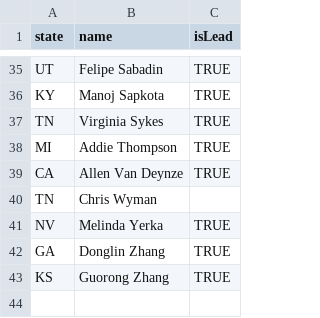
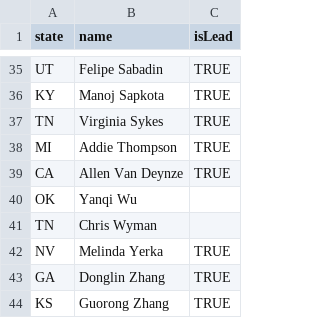
Before and after one commit to PlantBreedingCC/plantbreeding.cc, a CSV file: assets/data/reps.csv, drawn as a sheet; only a part is shown, gaps mark what is left out.

Commit message:
Update representatives data from NIMSS
- Automated update from https://nimss.org/projects/view/appendix_e_direct/19248
- Updated on:
- Records processed:

```diff
--- a/assets/data/reps.csv
+++ b/assets/data/reps.csv
@@ -39,2 +39,3 @@ MI,Addie Thompson,TRUE
 CA,Allen Van Deynze,TRUE
+OK,Yanqi Wu,
 TN,Chris Wyman,
```
